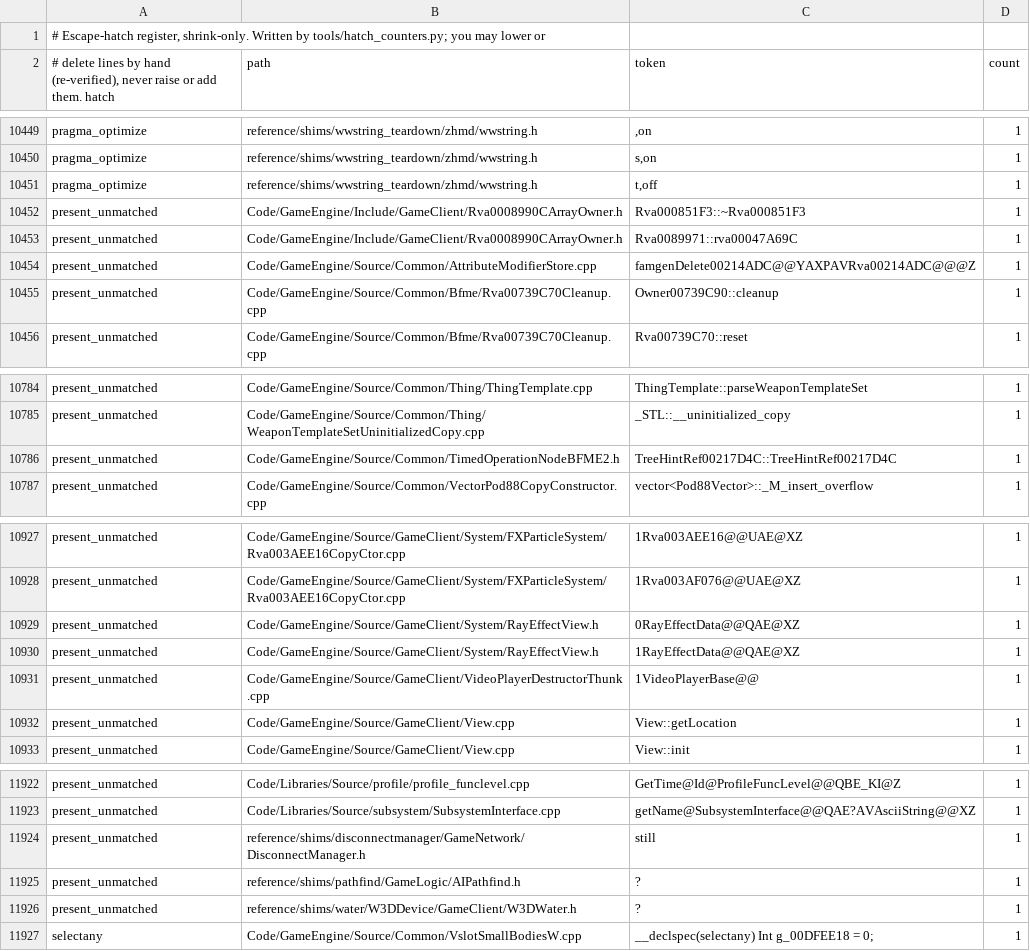
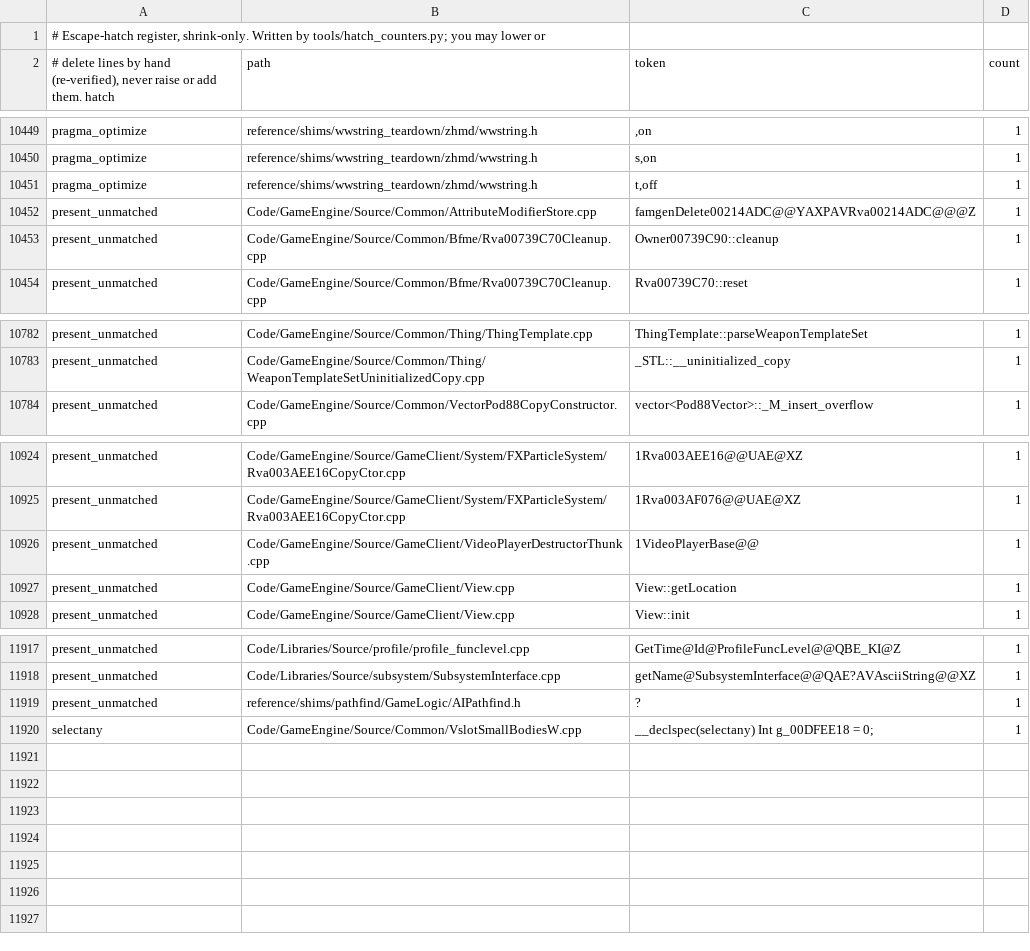
Before and after one commit to Open-BFME/Open-BFME-2, a TSV file: reverse/hatch_baseline.tsv, drawn as a sheet; only a part is shown, gaps mark what is left out; the diff names each change by its address in the sheet, - before the commit and + after, or states it on an @@ line.

Commit message:
Retire 7 present-unmatched markers across 5 low-fanout headers
Verifier-Change: lower present_unmatched baseline from 1519 to 1512 after verifying all 23 dependent TUs (148/148 matched).

```diff
--- a/reverse/hatch_baseline.tsv
+++ b/reverse/hatch_baseline.tsv
-row 10452: present_unmatched | Code/GameEngine/Include/GameClient/Rva0008990CArrayOwner.h | Rva000851F3::~Rva000851F3 | 1
-row 10453: present_unmatched | Code/GameEngine/Include/GameClient/Rva0008990CArrayOwner.h | Rva0089971::rva00047A69C | 1
-row 10786: present_unmatched | Code/GameEngine/Source/Common/TimedOperationNodeBFME2.h | TreeHintRef00217D4C::TreeHintRef00217D4C | 1
-row 10929: present_unmatched | Code/GameEngine/Source/GameClient/System/RayEffectView.h | 0RayEffectData@@QAE@XZ | 1
-row 10930: present_unmatched | Code/GameEngine/Source/GameClient/System/RayEffectView.h | 1RayEffectData@@QAE@XZ | 1
-row 11924: present_unmatched | reference/shims/disconnectmanager/GameNetwork/DisconnectManager.h | still | 1
-row 11926: present_unmatched | reference/shims/water/W3DDevice/GameClient/W3DWater.h | ? | 1
```
Also changed, not shown: 5 other files.
